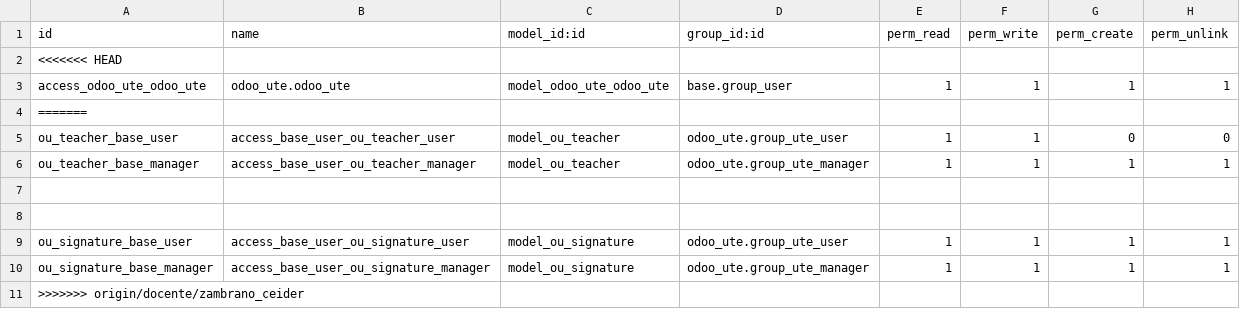
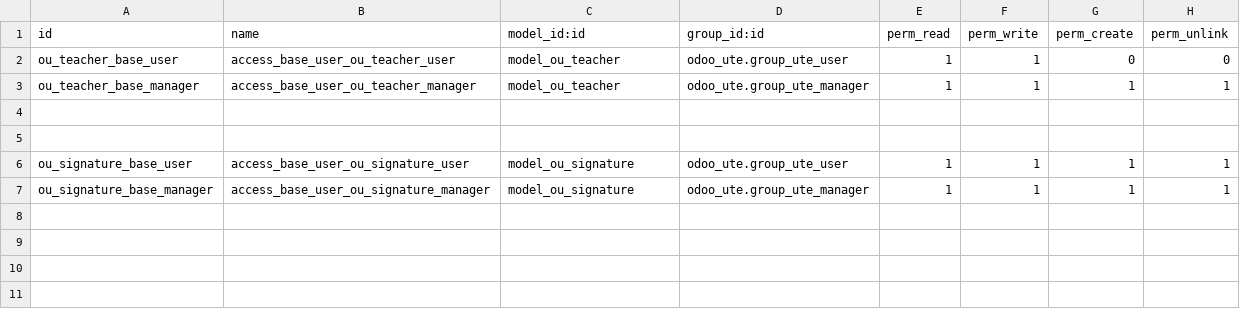
Before and after one commit to czambrano1997/ProgII_UTE202601, a CSV file: odoo/custom-addons/odoo_ute/security/ir.model.access.csv, drawn as a sheet.

```diff
--- a/odoo/custom-addons/odoo_ute/security/ir.model.access.csv
+++ b/odoo/custom-addons/odoo_ute/security/ir.model.access.csv
@@ -1,5 +1,2 @@
 id,name,model_id:id,group_id:id,perm_read,perm_write,perm_create,perm_unlink
-<<<<<<< HEAD
-access_odoo_ute_odoo_ute,odoo_ute.odoo_ute,model_odoo_ute_odoo_ute,base.group_user,1,1,1,1
-=======
 ou_teacher_base_user,access_base_user_ou_teacher_user,model_ou_teacher,odoo_ute.group_ute_user,1,1,0,0
@@ -10,2 +7 @@ ou_signature_base_user,access_base_user_ou_signature_user,model_ou_signature,odo
 ou_signature_base_manager,access_base_user_ou_signature_manager,model_ou_signature,odoo_ute.group_ute_manager,1,1,1,1
->>>>>>> origin/docente/zambrano_ceider
```
Also changed, not shown: 10 other files.
